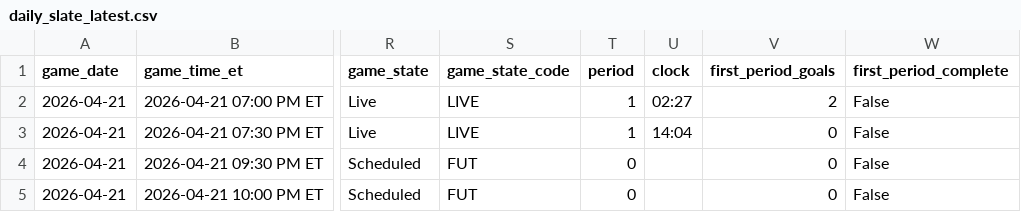
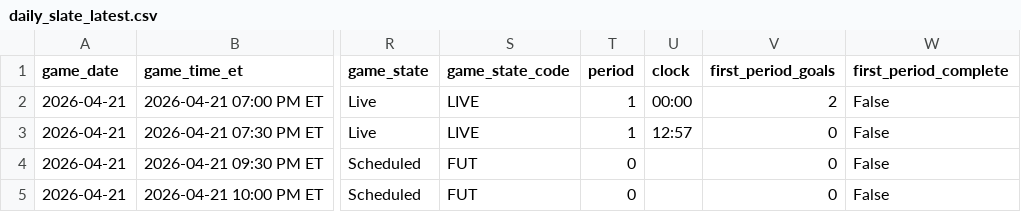
Before and after one commit to gauravgandhi01/first_period_stats, a CSV file: live/daily_slate_latest.csv, drawn as a sheet; only a part is shown, gaps mark what is left out; the diff names each change by its address in the sheet, - before the commit and + after, or states it on an @@ line.

Commit message:
auto: update firstperiodstats outputs for 2026-04-21 (2026-04-22 00:00:01 UTC)

```diff
--- a/live/daily_slate_latest.csv
+++ b/live/daily_slate_latest.csv
-U2 (clock): 02:27
+U2 (clock): 00:00
-U3 (clock): 14:04
+U3 (clock): 12:57
```
Also changed, not shown: 3 other files.
